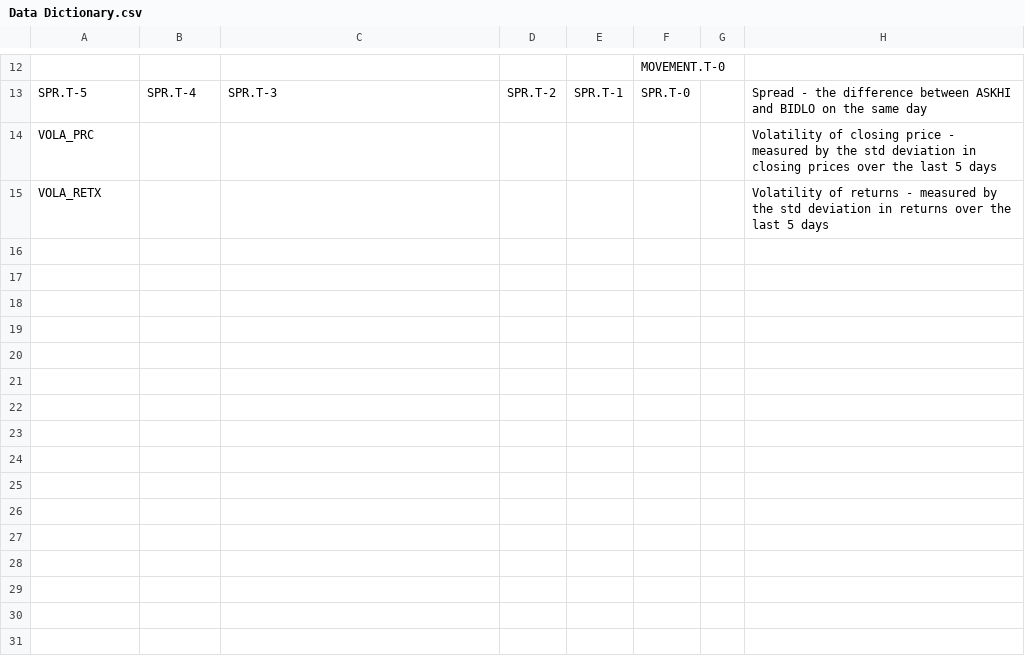
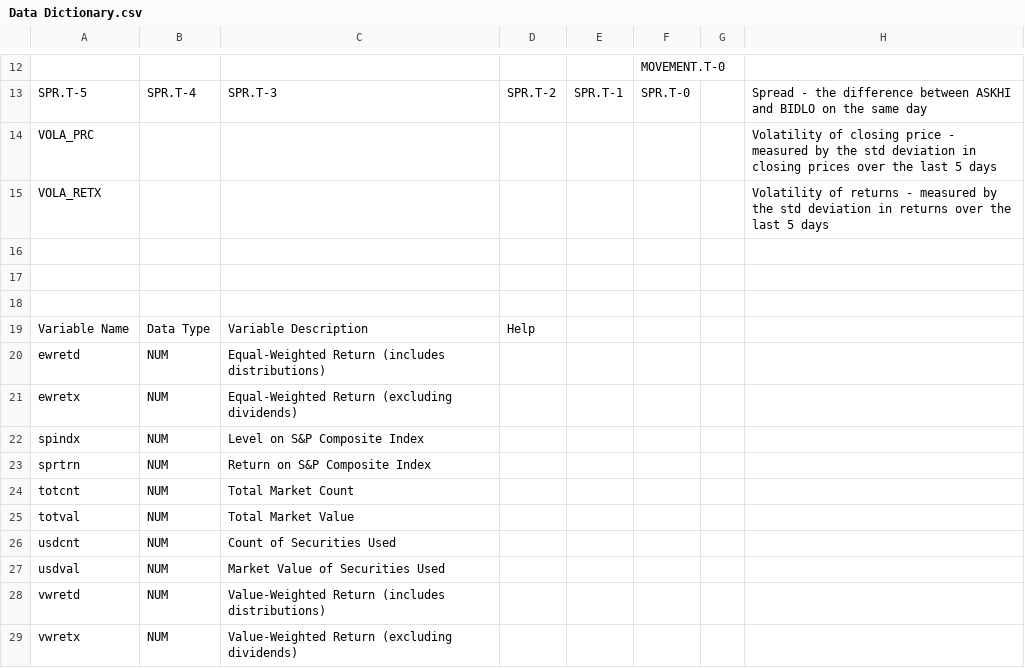
Before and after one commit to fabio-brito/SingRs, a CSV file: Project_stocks/Data Dictionary.csv, drawn as a sheet; only a part is shown, gaps mark what is left out; the diff names each change by its address in the sheet, - before the commit and + after, or states it on an @@ line.

```diff
--- a/Project_stocks/Data Dictionary.csv
+++ b/Project_stocks/Data Dictionary.csv
+row 16: (empty)
+row 17: (empty)
+row 18: (empty)
+row 19: Variable Name | Data Type | Variable Description | Help
+row 20: ewretd | NUM | Equal-Weighted Return (includes distributions)
+row 21: ewretx | NUM | Equal-Weighted Return (excluding dividends)
+row 22: spindx | NUM | Level on S&P Composite Index
+row 23: sprtrn | NUM | Return on S&P Composite Index
+row 24: totcnt | NUM | Total Market Count
+row 25: totval | NUM | Total Market Value
+row 26: usdcnt | NUM | Count of Securities Used
+row 27: usdval | NUM | Market Value of Securities Used
+row 28: vwretd | NUM | Value-Weighted Return (includes distributions)
+row 29: vwretx | NUM | Value-Weighted Return (excluding dividends)
```
Also changed, not shown: 4 other files.
